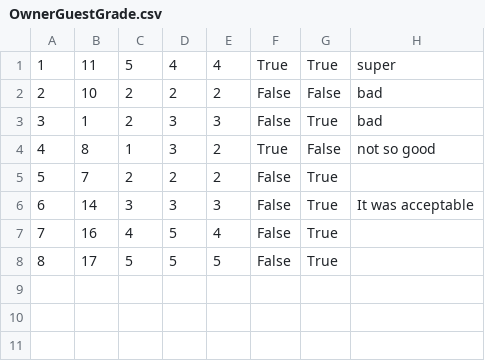
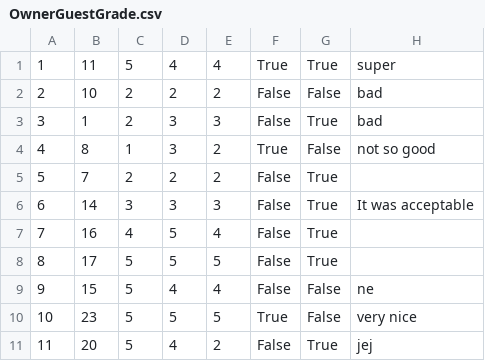
Before and after one commit to MilosMilutinovic01/SIMS-HCI-Project-Group-5-Team-B, a CSV file: SIMS-HCI-Project-Group-5-Team-B/Resources/Data/OwnerGuestGrade.csv, drawn as a sheet; the diff names each change by its address in the sheet, - before the commit and + after, or states it on an @@ line.

```diff
--- a/SIMS-HCI-Project-Group-5-Team-B/Resources/Data/OwnerGuestGrade.csv
+++ b/SIMS-HCI-Project-Group-5-Team-B/Resources/Data/OwnerGuestGrade.csv
+row 9: 9 | 15 | 5 | 4 | 4 | False | False | ne
+row 10: 10 | 23 | 5 | 5 | 5 | True | False | very nice
+row 11: 11 | 20 | 5 | 4 | 2 | False | True | jej
```
Also changed, not shown: SIMS-HCI-Project-Group-5-Team-B/Resources/Data/Accommodation.csv, SIMS-HCI-Project-Group-5-Team-B/Resources/Data/OwnerAccommodationGrade.csv, 10 other files.
